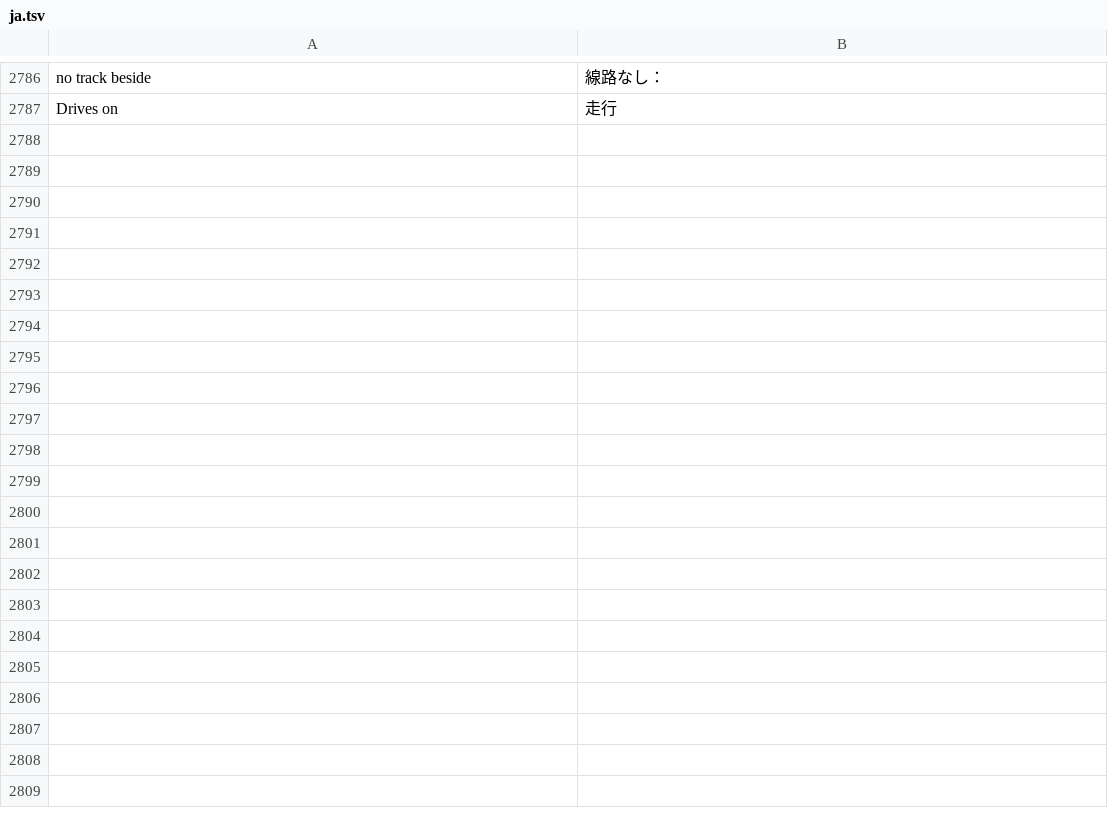
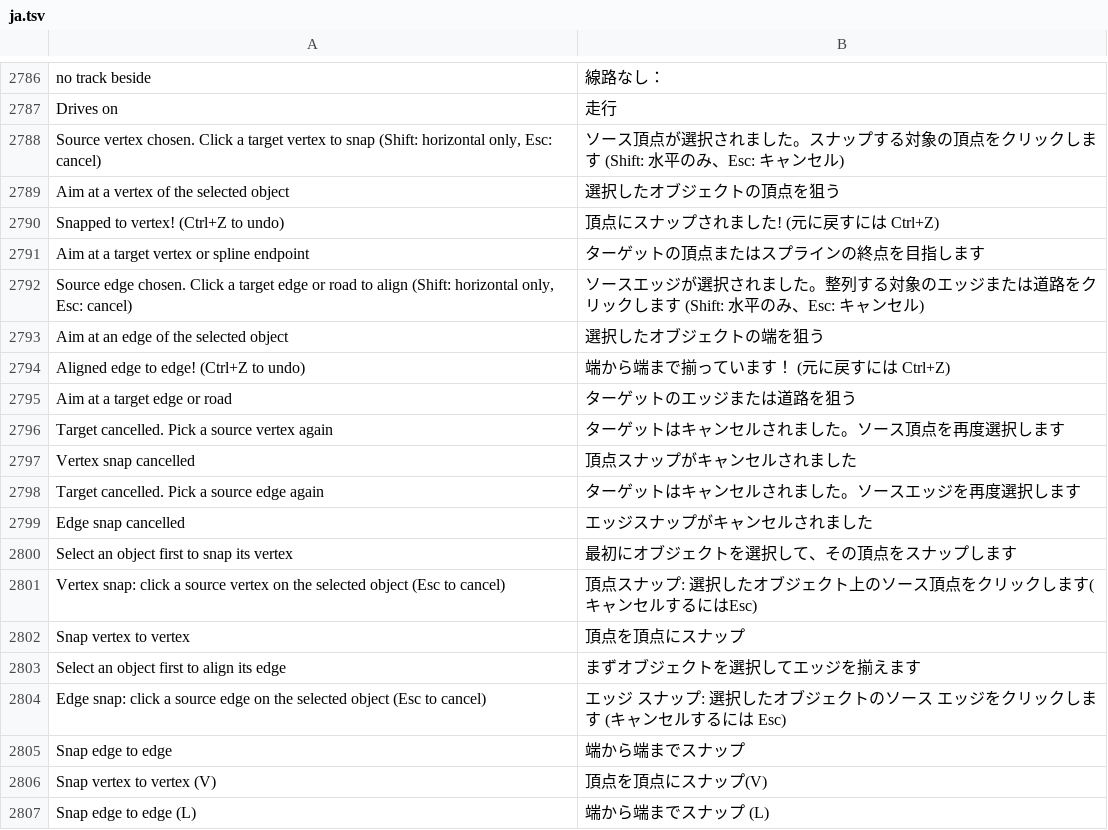
Before and after one commit to openOMSI-org/openMapper, a TSV file: locales/ja.tsv, drawn as a sheet; only a part is shown, gaps mark what is left out; the diff covers the shown part only.

```diff
--- a/locales/ja.tsv
+++ b/locales/ja.tsv
@@ -2787 +2787,21 @@ no track beside	線路なし：
 Drives on	走行
+Source vertex chosen. Click a target vertex to snap (Shift: horizontal only, Esc: cancel)	ソース頂点が選択されました。スナップする対象の頂点をクリックします (Shift: 水平のみ、Esc: キャンセル)
+Aim at a vertex of the selected object	選択したオブジェクトの頂点を狙う
+Snapped to vertex! (Ctrl+Z to undo)	頂点にスナップされました! (元に戻すには Ctrl+Z)
+Aim at a target vertex or spline endpoint	ターゲットの頂点またはスプラインの終点を目指します
+Source edge chosen. Click a target edge or road to align (Shift: horizontal only, Esc: cancel)	ソースエッジが選択されました。整列する対象のエッジまたは道路をクリックします (Shift: 水平のみ、Esc: キャンセル)
+Aim at an edge of the selected object	選択したオブジェクトの端を狙う
+Aligned edge to edge! (Ctrl+Z to undo)	端から端まで揃っています！ (元に戻すには Ctrl+Z)
+Aim at a target edge or road	ターゲットのエッジまたは道路を狙う
+Target cancelled. Pick a source vertex again	ターゲットはキャンセルされました。ソース頂点を再度選択します
+Vertex snap cancelled	頂点スナップがキャンセルされました
+Target cancelled. Pick a source edge again	ターゲットはキャンセルされました。ソースエッジを再度選択します
+Edge snap cancelled	エッジスナップがキャンセルされました
+Select an object first to snap its vertex	最初にオブジェクトを選択して、その頂点をスナップします
+Vertex snap: click a source vertex on the selected object (Esc to cancel)	頂点スナップ: 選択したオブジェクト上のソース頂点をクリックします(キャンセルするにはEsc)
+Snap vertex to vertex	頂点を頂点にスナップ
+Select an object first to align its edge	まずオブジェクトを選択してエッジを揃えます
+Edge snap: click a source edge on the selected object (Esc to cancel)	エッジ スナップ: 選択したオブジェクトのソース エッジをクリックします (キャンセルするには Esc)
+Snap edge to edge	端から端までスナップ
+Snap vertex to vertex (V)	頂点を頂点にスナップ(V)
+Snap edge to edge (L)	端から端までスナップ (L)
```
Also changed, not shown: 13 added rows elsewhere in this file, locales/be.tsv, locales/kk.tsv, 29 other files.
